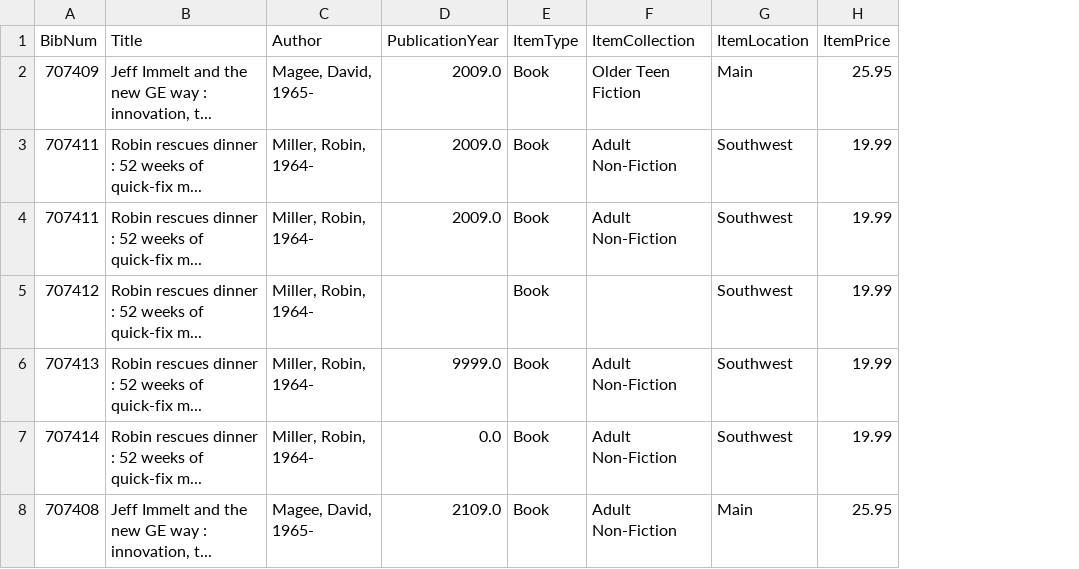
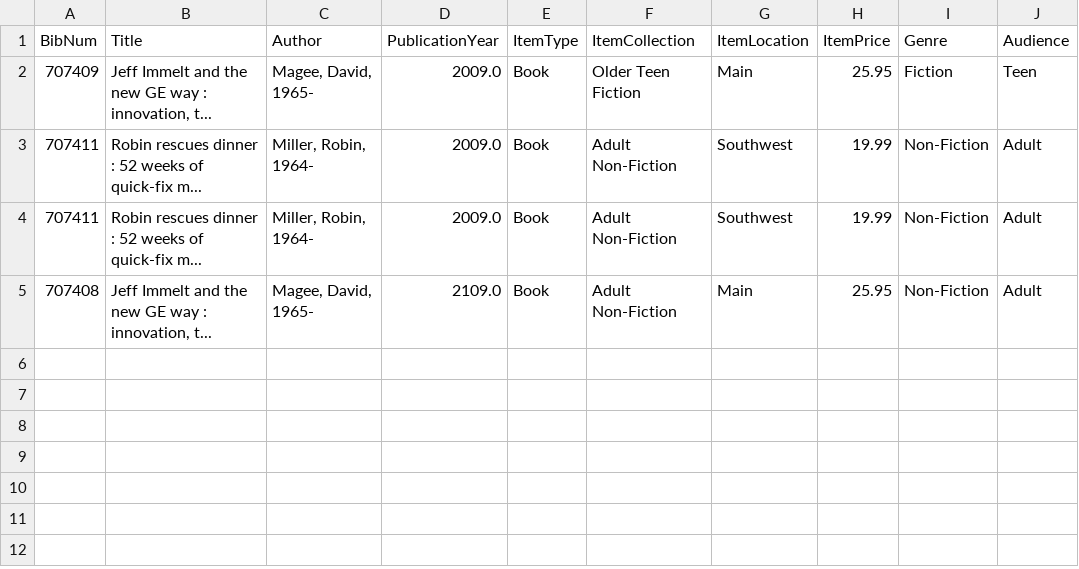
Before and after one commit to estelleariane/lfpl-clean, a CSV file: results/test-clean.csv, drawn as a sheet; removed rows and columns are numbered as before the commit, all else as after; the diff names each change by its address in the sheet, - before the commit and + after, or states it on an @@ line.

```diff
--- a/results/test-clean.csv
+++ b/results/test-clean.csv
+column I (Genre), rows 2-5: Fiction | Non-Fiction | Non-Fiction | Non-Fiction
+column J (Audience), rows 2-5: Teen | Adult | Adult | Adult
-row 5: 707412 | Robin rescues dinner : 52 weeks of quick-fix m... | Miller, Robin, 1964- |  | Book |  | Southwest | 19.99
-row 6: 707413 | Robin rescues dinner : 52 weeks of quick-fix m... | Miller, Robin, 1964- | 9999.0 | Book | Adult Non-Fiction | Southwest | 19.99
-row 7: 707414 | Robin rescues dinner : 52 weeks of quick-fix m... | Miller, Robin, 1964- | 0.0 | Book | Adult Non-Fiction | Southwest | 19.99
```
